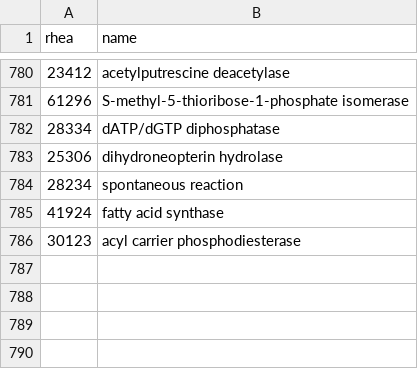
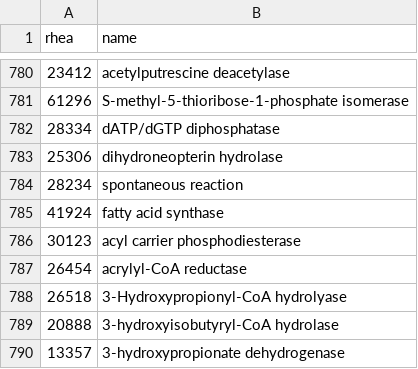
Before and after one commit to stelmo/VibrioNatriegens, a CSV file: data/model/reaction_names.csv, drawn as a sheet; only a part is shown, gaps mark what is left out.

Commit message:
Update reaction_names.csv
added gapfill names

```diff
--- a/data/model/reaction_names.csv
+++ b/data/model/reaction_names.csv
@@ -786 +786,5 @@ rhea,name
 30123,acyl carrier phosphodiesterase
+26454,acrylyl-CoA reductase
+26518,3-Hydroxypropionyl-CoA hydrolyase
+20888,3-hydroxyisobutyryl-CoA hydrolase
+13357,3-hydroxypropionate dehydrogenase
```
